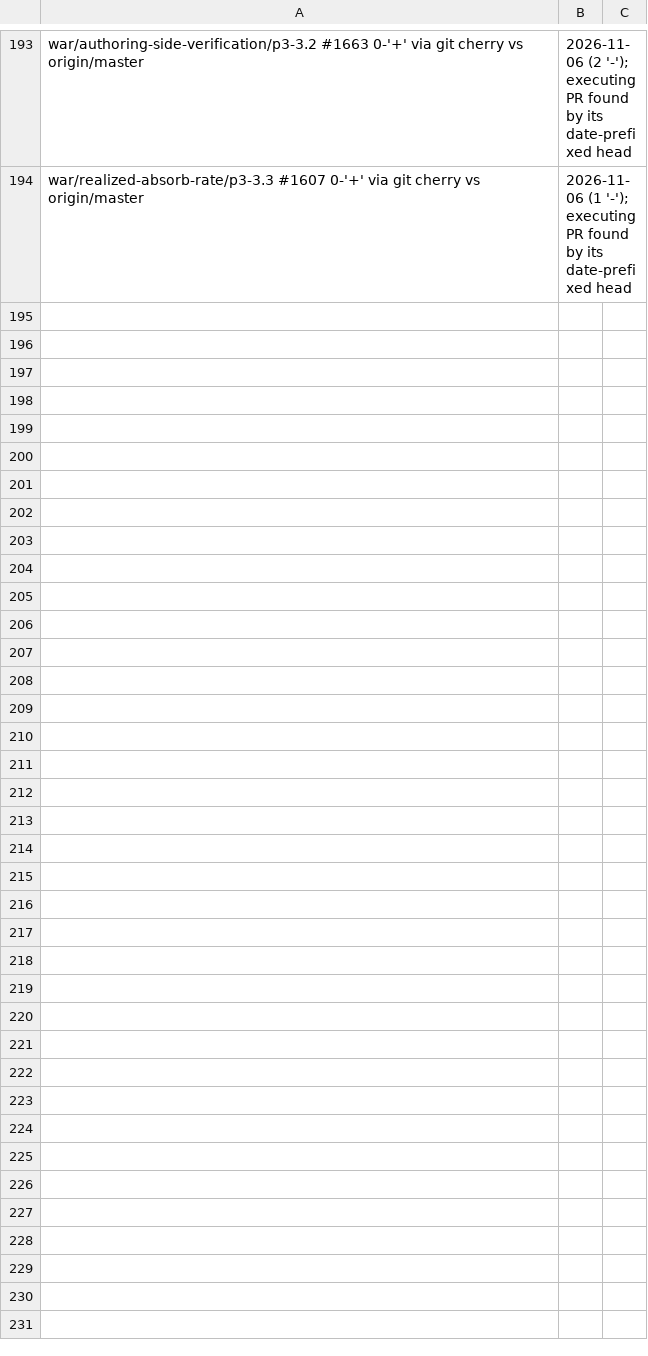
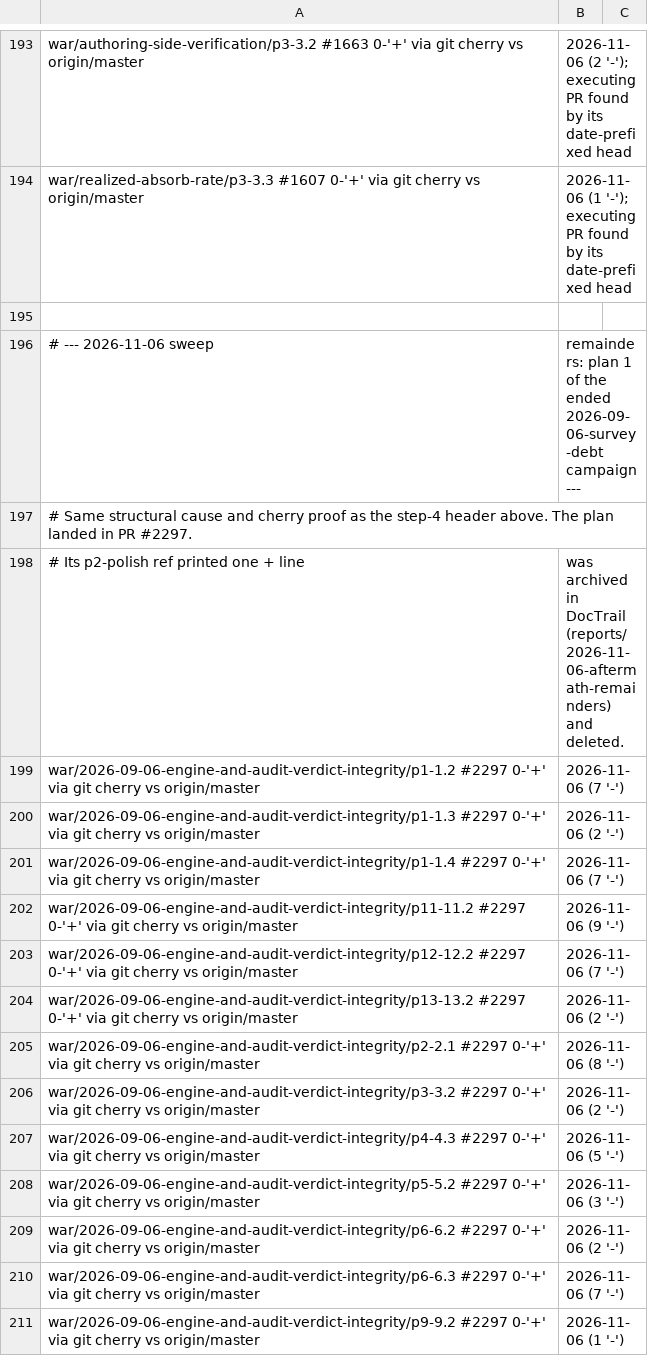
Before and after one commit to Ljferrer/WorkAuditRefine, a TSV file: docs/aftermath/known-stranded.tsv, drawn as a sheet; only a part is shown, gaps mark what is left out.

```diff
--- a/docs/aftermath/known-stranded.tsv
+++ b/docs/aftermath/known-stranded.tsv
@@ -194 +194,18 @@ war/authoring-side-verification/p3-3.2	#1663	0-'+' via git cherry vs origin/mast
 war/realized-absorb-rate/p3-3.3	#1607	0-'+' via git cherry vs origin/master, 2026-11-06 (1 '-'); executing PR found by its date-prefixed head
+
+# --- 2026-11-06 sweep, remainders: plan 1 of the ended 2026-09-06-survey-debt campaign ---
+# Same structural cause and cherry proof as the step-4 header above. The plan landed in PR #2297.
+# Its p2-polish ref printed one + line, was archived in DocTrail (reports/2026-11-06-aftermath-remainders) and deleted.
+war/2026-09-06-engine-and-audit-verdict-integrity/p1-1.2	#2297	0-'+' via git cherry vs origin/master, 2026-11-06 (7 '-')
+war/2026-09-06-engine-and-audit-verdict-integrity/p1-1.3	#2297	0-'+' via git cherry vs origin/master, 2026-11-06 (2 '-')
+war/2026-09-06-engine-and-audit-verdict-integrity/p1-1.4	#2297	0-'+' via git cherry vs origin/master, 2026-11-06 (7 '-')
+war/2026-09-06-engine-and-audit-verdict-integrity/p11-11.2	#2297	0-'+' via git cherry vs origin/master, 2026-11-06 (9 '-')
+war/2026-09-06-engine-and-audit-verdict-integrity/p12-12.2	#2297	0-'+' via git cherry vs origin/master, 2026-11-06 (7 '-')
+war/2026-09-06-engine-and-audit-verdict-integrity/p13-13.2	#2297	0-'+' via git cherry vs origin/master, 2026-11-06 (2 '-')
+war/2026-09-06-engine-and-audit-verdict-integrity/p2-2.1	#2297	0-'+' via git cherry vs origin/master, 2026-11-06 (8 '-')
+war/2026-09-06-engine-and-audit-verdict-integrity/p3-3.2	#2297	0-'+' via git cherry vs origin/master, 2026-11-06 (2 '-')
+war/2026-09-06-engine-and-audit-verdict-integrity/p4-4.3	#2297	0-'+' via git cherry vs origin/master, 2026-11-06 (5 '-')
+war/2026-09-06-engine-and-audit-verdict-integrity/p5-5.2	#2297	0-'+' via git cherry vs origin/master, 2026-11-06 (3 '-')
+war/2026-09-06-engine-and-audit-verdict-integrity/p6-6.2	#2297	0-'+' via git cherry vs origin/master, 2026-11-06 (2 '-')
+war/2026-09-06-engine-and-audit-verdict-integrity/p6-6.3	#2297	0-'+' via git cherry vs origin/master, 2026-11-06 (7 '-')
+war/2026-09-06-engine-and-audit-verdict-integrity/p9-9.2	#2297	0-'+' via git cherry vs origin/master, 2026-11-06 (1 '-')
```
